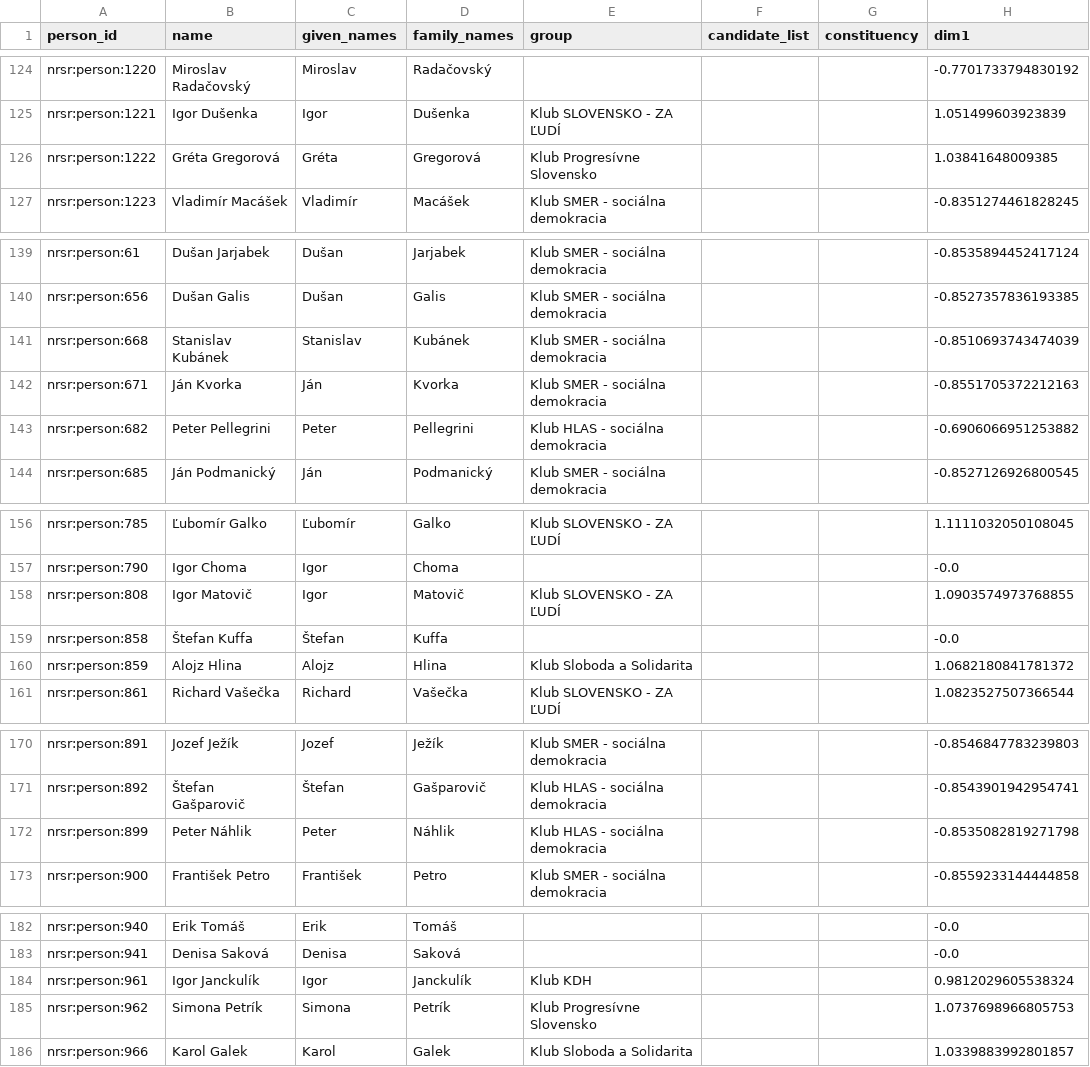
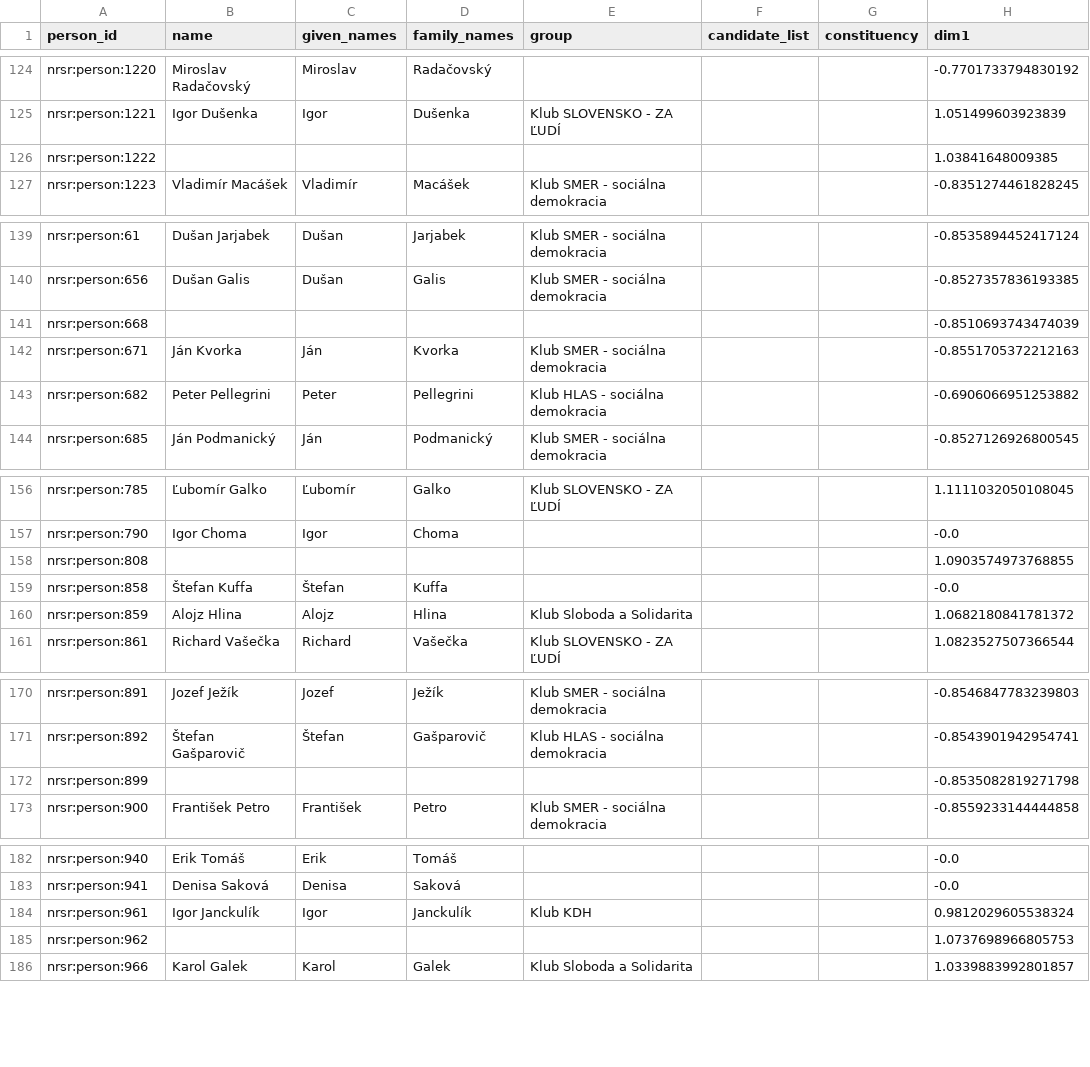
Before and after one commit to michalskop/sk-nrsr-data-2023-202x, a CSV file: analyses/wpca/outputs/wpca_flourish_table.csv, drawn as a sheet; only a part is shown, gaps mark what is left out; the diff covers the shown part only; the diff names each change by its address in the sheet, - before the commit and + after, or states it on an @@ line.

```diff
--- a/analyses/wpca/outputs/wpca_flourish_table.csv
+++ b/analyses/wpca/outputs/wpca_flourish_table.csv
-B126 (name): Gréta Gregorová
+B126 (name): (empty)
-C126 (given_names): Gréta
+C126 (given_names): (empty)
-D126 (family_names): Gregorová
+D126 (family_names): (empty)
-E126 (group): Klub Progresívne Slovensko
+E126 (group): (empty)
-B141 (name): Stanislav Kubánek
+B141 (name): (empty)
-C141 (given_names): Stanislav
+C141 (given_names): (empty)
-D141 (family_names): Kubánek
+D141 (family_names): (empty)
-E141 (group): Klub SMER - sociálna demokracia
+E141 (group): (empty)
-B158 (name): Igor Matovič
+B158 (name): (empty)
-C158 (given_names): Igor
+C158 (given_names): (empty)
-D158 (family_names): Matovič
+D158 (family_names): (empty)
-E158 (group): Klub SLOVENSKO - ZA ĽUDÍ
+E158 (group): (empty)
-B172 (name): Peter Náhlik
+B172 (name): (empty)
-C172 (given_names): Peter
+C172 (given_names): (empty)
-D172 (family_names): Náhlik
+D172 (family_names): (empty)
-E172 (group): Klub HLAS - sociálna demokracia
+E172 (group): (empty)
-B185 (name): Simona Petrík
+B185 (name): (empty)
-C185 (given_names): Simona
+C185 (given_names): (empty)
-D185 (family_names): Petrík
+D185 (family_names): (empty)
-E185 (group): Klub Progresívne Slovensko
+E185 (group): (empty)
```
Also changed, not shown: 24 edited cells elsewhere in this file, analyses/attendance/outputs/attendance_flourish_table.csv, analyses/govity/outputs/govity_flourish_table.csv, 14 other files.
